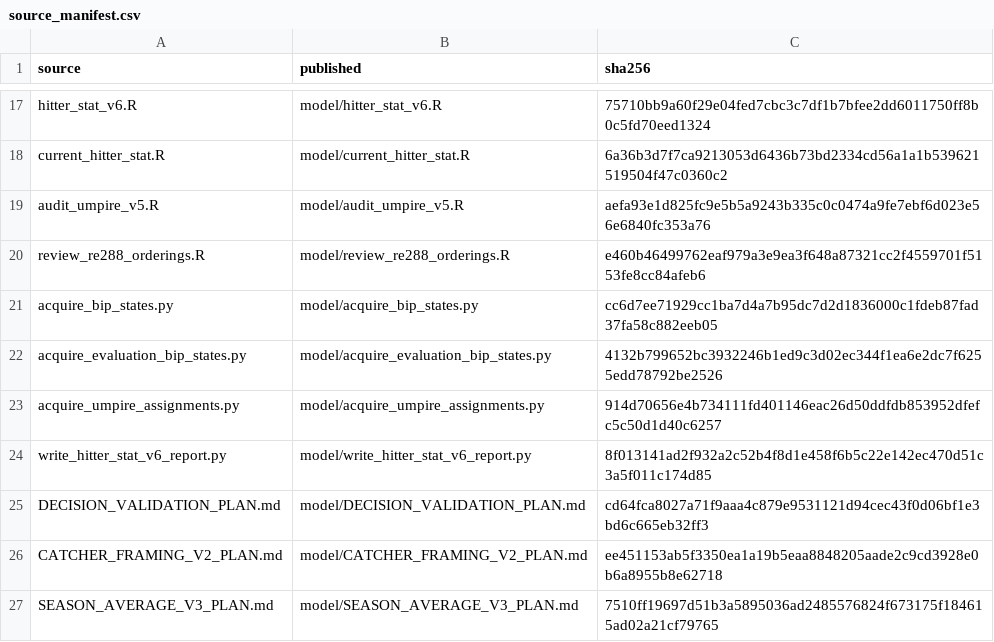
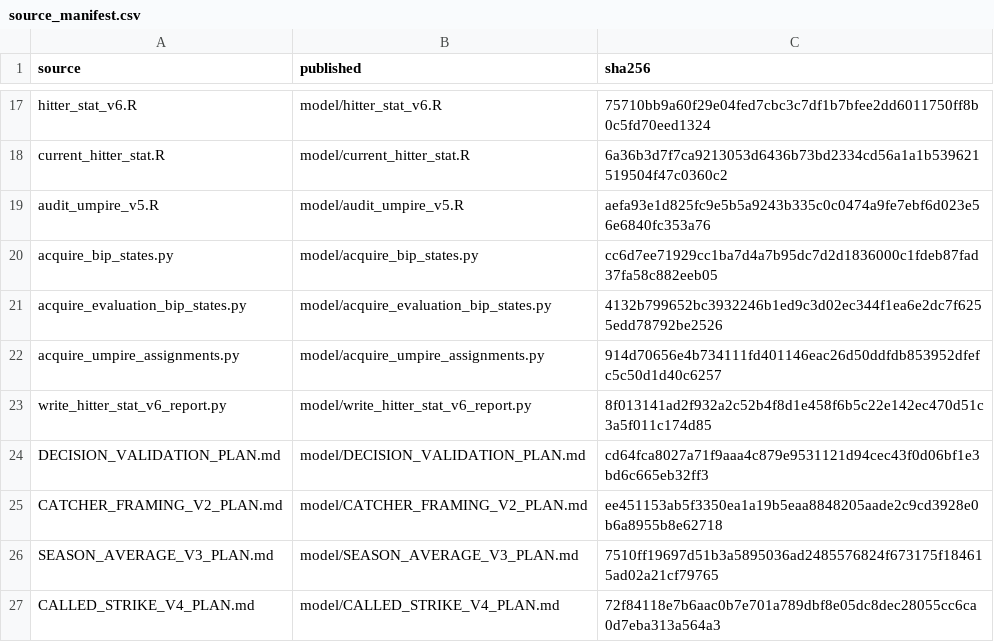
Before and after one commit to will3watson3/adjusted-plate-discipline-prototype, a CSV file: docs/source_manifest.csv, drawn as a sheet; only a part is shown, gaps mark what is left out; the shorter side is filled out with more unchanged rows; the diff names each change by its address in the sheet, - before the commit and + after, or states it on an @@ line.

```diff
--- a/docs/source_manifest.csv
+++ b/docs/source_manifest.csv
-row 20: review_re288_orderings.R | model/review_re288_orderings.R | e460b46499762eaf979a3e9ea3f648a87321cc2f4559701f5153fe8cc84afeb6
```
Also changed, not shown: 9 other files.
